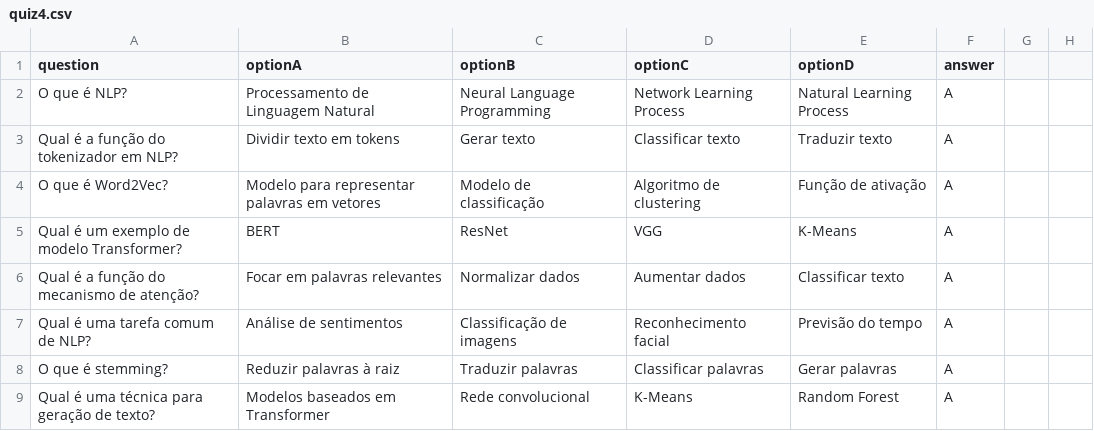
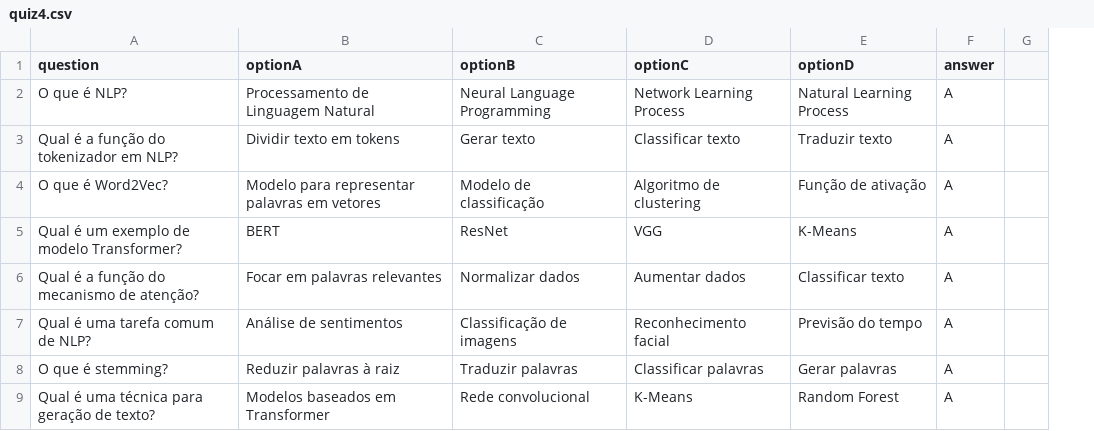
Before and after one commit to IMendelN/exam_quizz, a CSV file: csv_quizz/quiz4.csv, drawn as a sheet; only a part is shown; the diff names each change by its address in the sheet, - before the commit and + after, or states it on an @@ line.

```diff
--- a/csv_quizz/quiz4.csv
+++ b/csv_quizz/quiz4.csv
-column G, empty
```
Also changed, not shown: csv_quizz/quiz2.csv, csv_quizz/quiz3.csv, 1 other file.
